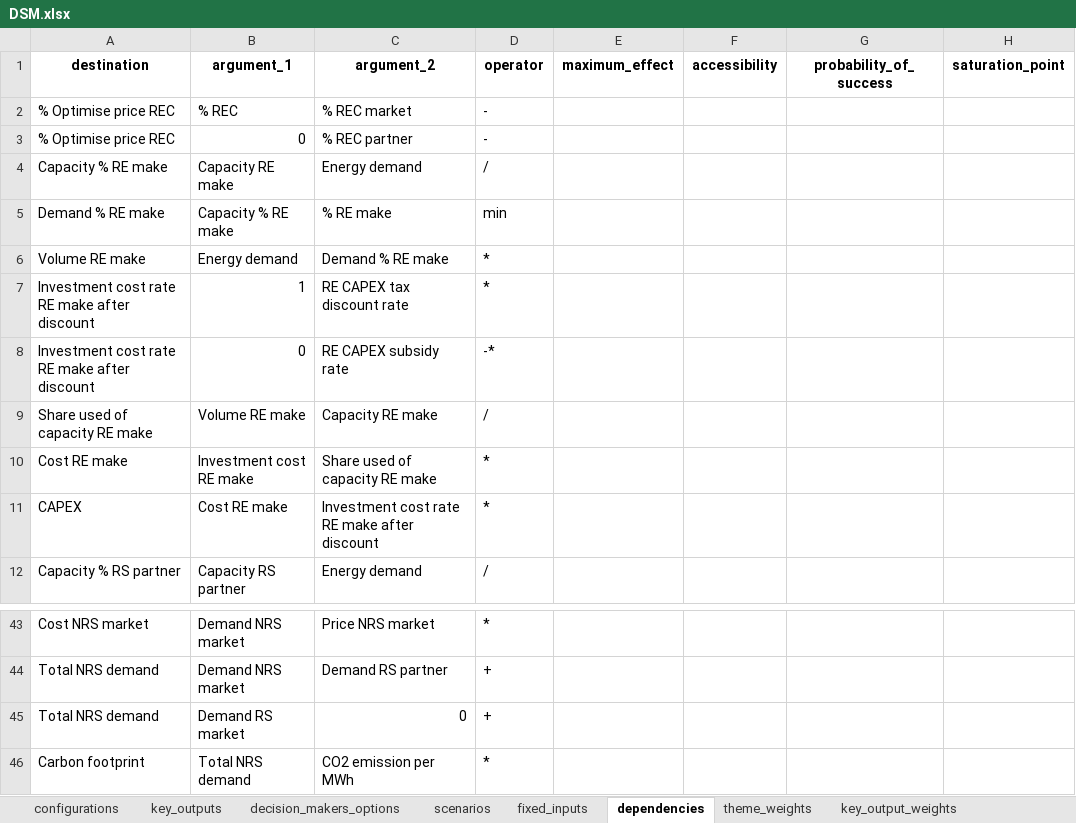
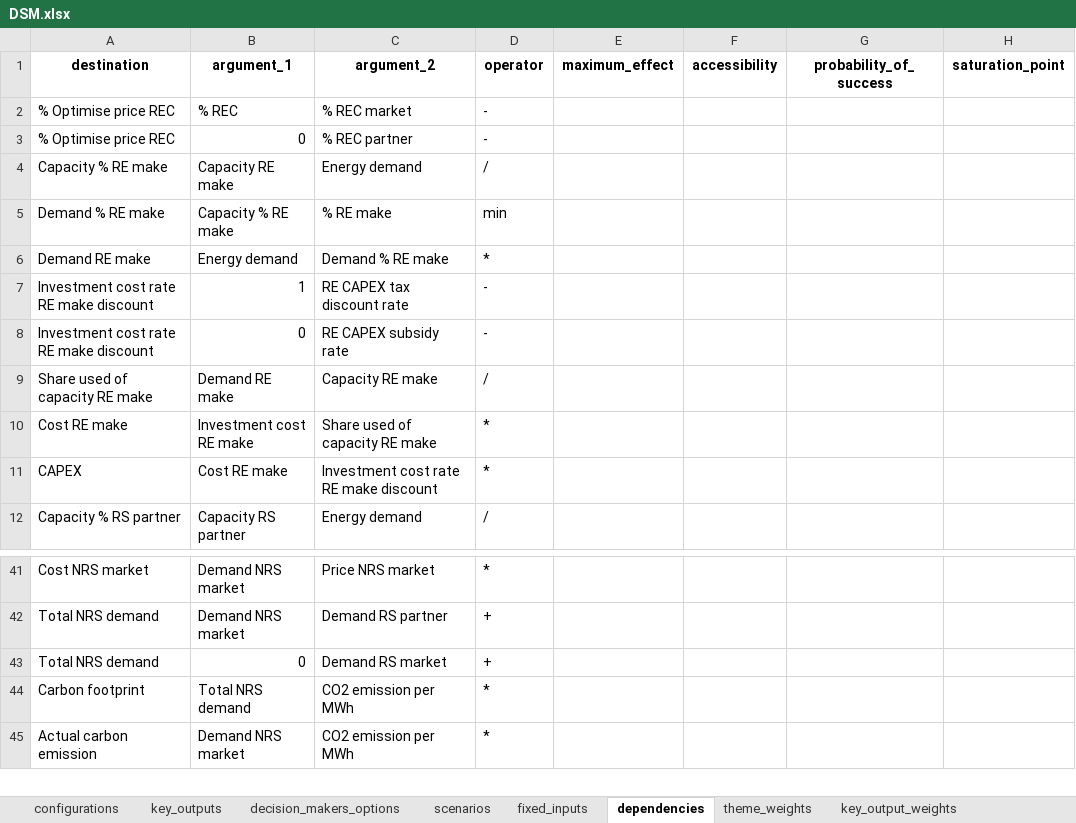
Before and after one commit to responsible-business-decision-making/trbs, an Excel workbook: model/data/DSM/xlsx/DSM.xlsx, sheet dependencies, drawn as a sheet; only a part is shown, gaps mark what is left out; the shorter side is filled out with more unchanged rows; values as stored, in another font and other column widths than the file's, no borders; addresses are those after the commit; the diff covers the shown part only; the diff names each change by its address in the sheet, - before the commit and + after, or states it on an @@ line.

```diff
--- a/model/data/DSM/xlsx/DSM.xlsx (sheet dependencies)
+++ b/model/data/DSM/xlsx/DSM.xlsx (sheet dependencies)
-A6 (destination): Volume RE make
+A6 (destination): Demand RE make
-A7:A8 (destination): Investment cost rate RE make after discount
+A7:A8 (destination): Investment cost rate RE make discount
-D7 (operator): *
+D7 (operator): -
-D8 (operator): -*
+D8 (operator): -
-B9 (argument_1): Volume RE make
+B9 (argument_1): Demand RE make
-C11 (argument_2): Investment cost rate RE make after discount
+C11 (argument_2): Investment cost rate RE make discount
-B43 (argument_1): Demand RS market
+B43 (argument_1): 0
-C43 (argument_2): 0
+C43 (argument_2): Demand RS market
```
Also changed, not shown: 5 added rows, 7 removed rows, 2 moved rows and 7 edited cells elsewhere in this sheet, 3 other files.
